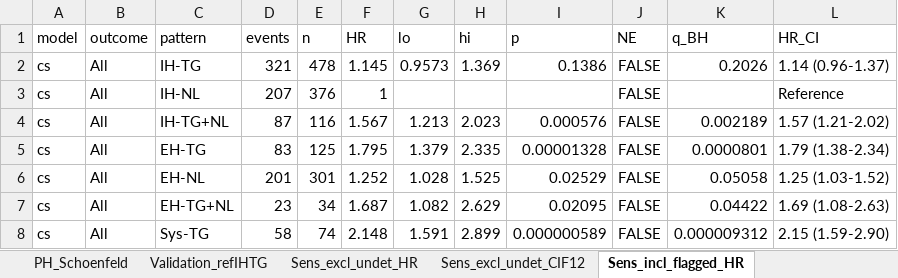
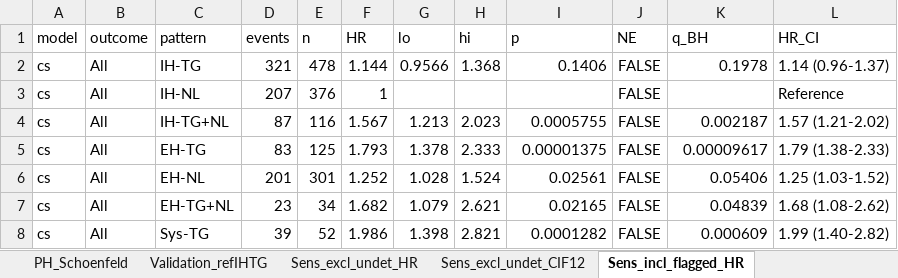
Before and after one commit to ZYiMin01/Test123456, an Excel workbook: Fig4.4/output/Fig4.4_Tables.xlsx, sheet Sens_incl_flagged_HR, drawn as a sheet; only a part is shown; values as stored, in another font and other column widths than the file's, no borders; the diff covers the shown part only; the diff names each change by its address in the sheet, - before the commit and + after, or states it on an @@ line.

```diff
--- a/Fig4.4/output/Fig4.4_Tables.xlsx (sheet Sens_incl_flagged_HR)
+++ b/Fig4.4/output/Fig4.4_Tables.xlsx (sheet Sens_incl_flagged_HR)
-F2 (HR): 1.145
+F2 (HR): 1.144
-G2 (lo): 0.9573
+G2 (lo): 0.9566
-H2 (hi): 1.369
+H2 (hi): 1.368
-I2 (p): 0.1386
+I2 (p): 0.1406
-K2 (q_BH): 0.2026
+K2 (q_BH): 0.1978
-I4 (p): 0.000576
+I4 (p): 0.0005755
-K4 (q_BH): 0.002189
+K4 (q_BH): 0.002187
-F5 (HR): 1.795
+F5 (HR): 1.793
-G5 (lo): 1.379
+G5 (lo): 1.378
-H5 (hi): 2.335
+H5 (hi): 2.333
-I5 (p): 0.00001328
+I5 (p): 0.00001375
-K5 (q_BH): 0.0000801
+K5 (q_BH): 0.00009617
-L5 (HR_CI): 1.79 (1.38-2.34)
+L5 (HR_CI): 1.79 (1.38-2.33)
-H6 (hi): 1.525
+H6 (hi): 1.524
-I6 (p): 0.02529
+I6 (p): 0.02561
-K6 (q_BH): 0.05058
+K6 (q_BH): 0.05406
-F7 (HR): 1.687
+F7 (HR): 1.682
-G7 (lo): 1.082
+G7 (lo): 1.079
-H7 (hi): 2.629
+H7 (hi): 2.621
-I7 (p): 0.02095
+I7 (p): 0.02165
-K7 (q_BH): 0.04422
+K7 (q_BH): 0.04839
-L7 (HR_CI): 1.69 (1.08-2.63)
+L7 (HR_CI): 1.68 (1.08-2.62)
-D8 (events): 58
+D8 (events): 39
-E8 (n): 74
+E8 (n): 52
-F8 (HR): 2.148
+F8 (HR): 1.986
-G8 (lo): 1.591
+G8 (lo): 1.398
-H8 (hi): 2.899
+H8 (hi): 2.821
-I8 (p): 0.000000589
+I8 (p): 0.0001282
-K8 (q_BH): 0.000009312
+K8 (q_BH): 0.000609
-L8 (HR_CI): 2.15 (1.59-2.90)
+L8 (HR_CI): 1.99 (1.40-2.82)
```
Also changed, not shown: 200 edited cells elsewhere in this sheet, sheet ARD, sheet CIF_adjusted, sheet Composition_Q, sheet PMR, sheet Sens_excl_undet_HR, sheet HR_Firth, 15 more sheets, other sheet tabs, 20 other files.
